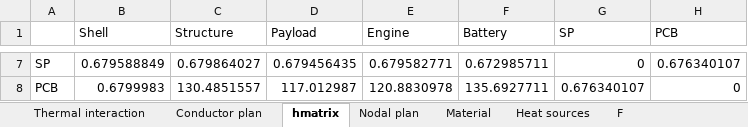
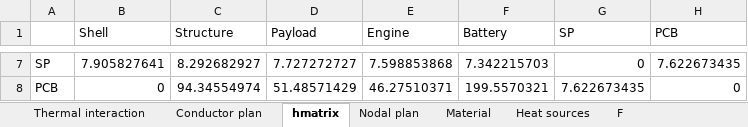
Before and after one commit to legolas11/Thermal-analysis-of-a-Moon-mission, an Excel workbook: TMM Spacecraftv2.1.xlsx, sheet hmatrix, drawn as a sheet; only a part is shown, gaps mark what is left out; values as stored, in another font and other column widths than the file's, no borders; the diff covers the shown part only; the diff names each change by its address in the sheet, - before the commit and + after, or states it on an @@ line.

```diff
--- a/TMM Spacecraftv2.1.xlsx (sheet hmatrix)
+++ b/TMM Spacecraftv2.1.xlsx (sheet hmatrix)
-B7 (Shell): 0.679588849
+B7 (Shell): 7.905827641
-C7 (Structure): 0.679864027
+C7 (Structure): 8.292682927
-D7 (Payload): 0.679456435
+D7 (Payload): 7.727272727
-E7 (Engine): 0.679582771
+E7 (Engine): 7.598853868
-F7 (Battery): 0.672985711
+F7 (Battery): 7.342215703
-H7 (PCB): 0.676340107
+H7 (PCB): 7.622673435
-B8 (Shell): 0.6799983
+B8 (Shell): 0
-C8 (Structure): 130.4851557
+C8 (Structure): 94.34554974
-D8 (Payload): 117.012987
+D8 (Payload): 51.48571429
-E8 (Engine): 120.8830978
+E8 (Engine): 46.27510371
-F8 (Battery): 135.6927711
+F8 (Battery): 199.5570321
-G8 (SP): 0.676340107
+G8 (SP): 7.622673435
```
Also changed, not shown: 30 edited cells elsewhere in this sheet, sheet Conductor plan, sheet Nodal plan, formulas that keep their value, 2 other files.
